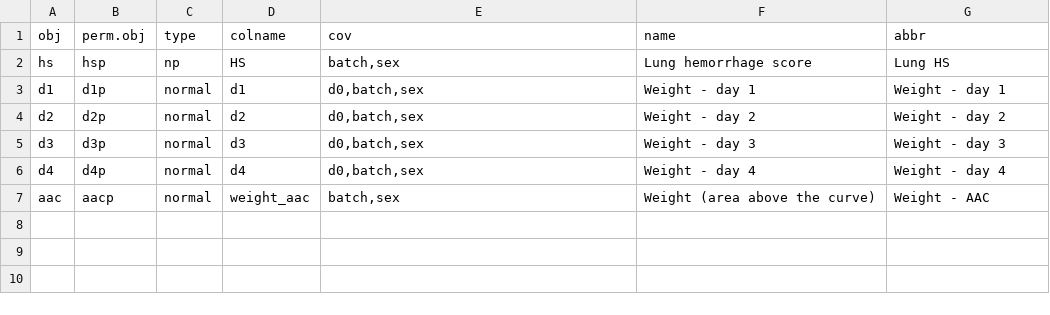
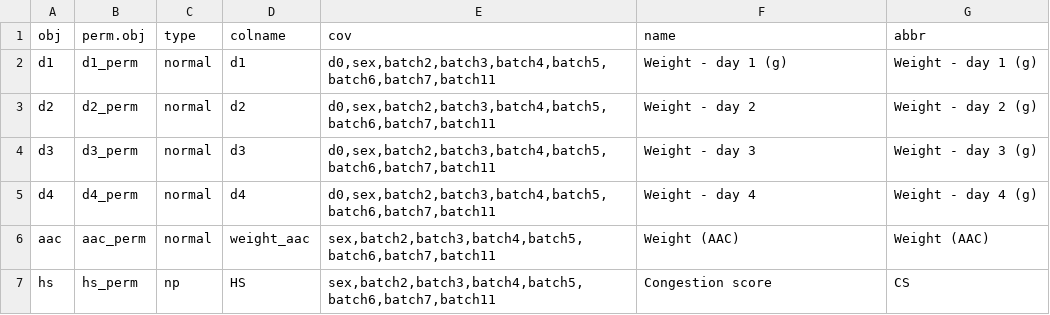
Before and after one commit to erisemberg/CoV-susceptibility, a CSV file: source_data/SARS1-models.csv, drawn as a sheet.

```diff
--- a/source_data/SARS1-models.csv
+++ b/source_data/SARS1-models.csv
@@ -1,7 +1,7 @@
 obj,perm.obj,type,colname,cov,name,abbr
-hs,hsp,np,HS,"batch,sex",Lung hemorrhage score,Lung HS
-d1,d1p,normal,d1,"d0,batch,sex",Weight - day 1,Weight - day 1
-d2,d2p,normal,d2,"d0,batch,sex",Weight - day 2,Weight - day 2
-d3,d3p,normal,d3,"d0,batch,sex",Weight - day 3,Weight - day 3
-d4,d4p,normal,d4,"d0,batch,sex",Weight - day 4,Weight - day 4
-aac,aacp,normal,weight_aac,"batch,sex",Weight (area above the curve),Weight - AAC
+d1,d1_perm,normal,d1,"d0,sex,batch2,batch3,batch4,batch5,batch6,batch7,batch11",Weight - day 1 (g),Weight - day 1 (g)
+d2,d2_perm,normal,d2,"d0,sex,batch2,batch3,batch4,batch5,batch6,batch7,batch11",Weight - day 2,Weight - day 2 (g)
+d3,d3_perm,normal,d3,"d0,sex,batch2,batch3,batch4,batch5,batch6,batch7,batch11",Weight - day 3,Weight - day 3 (g)
+d4,d4_perm,normal,d4,"d0,sex,batch2,batch3,batch4,batch5,batch6,batch7,batch11",Weight - day 4,Weight - day 4 (g)
+aac,aac_perm,normal,weight_aac,"sex,batch2,batch3,batch4,batch5,batch6,batch7,batch11",Weight (AAC),Weight (AAC)
+hs,hs_perm,np,HS,"sex,batch2,batch3,batch4,batch5,batch6,batch7,batch11",Congestion score,CS
```
Also changed, not shown: source_data/SARS2-models.csv, 31 other files.
